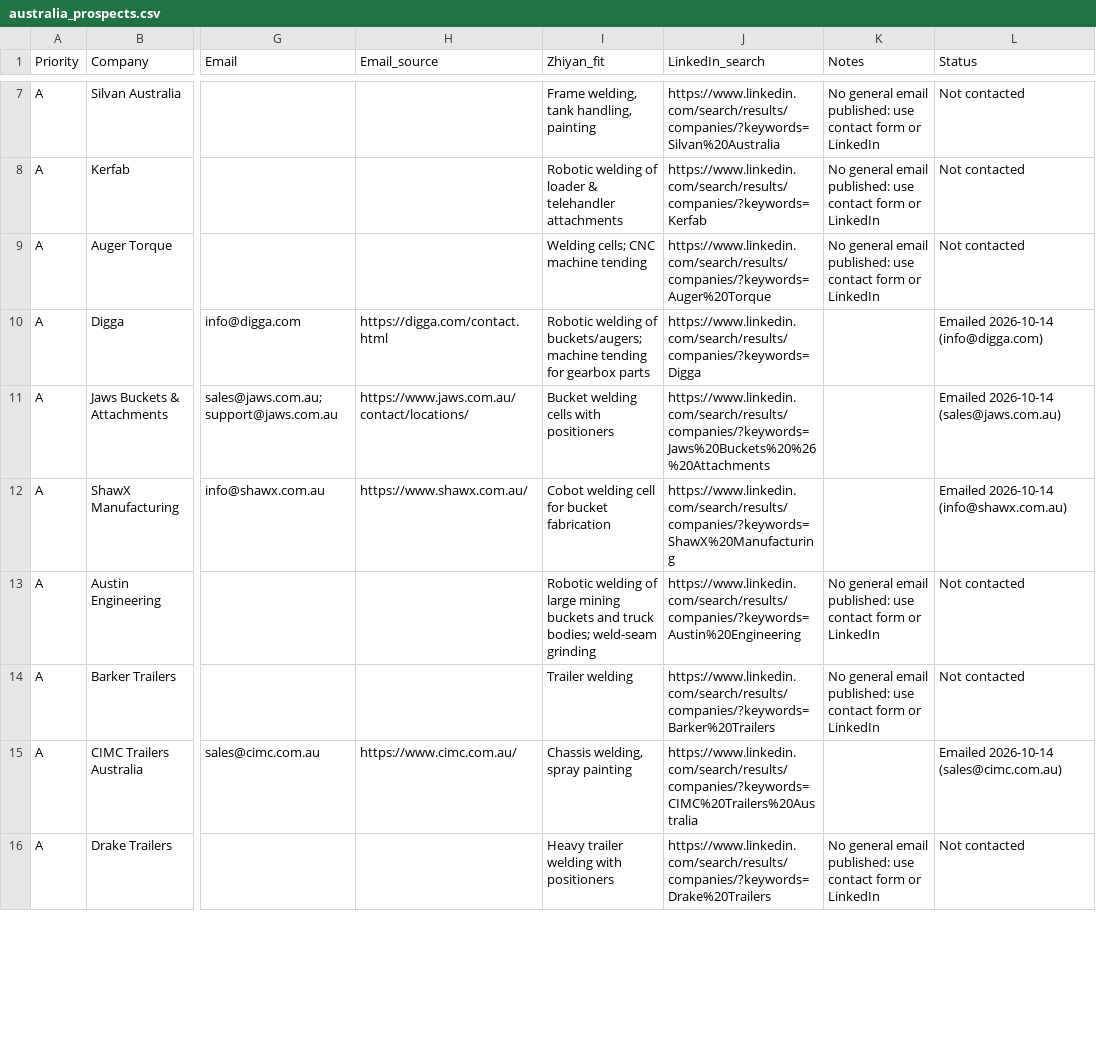
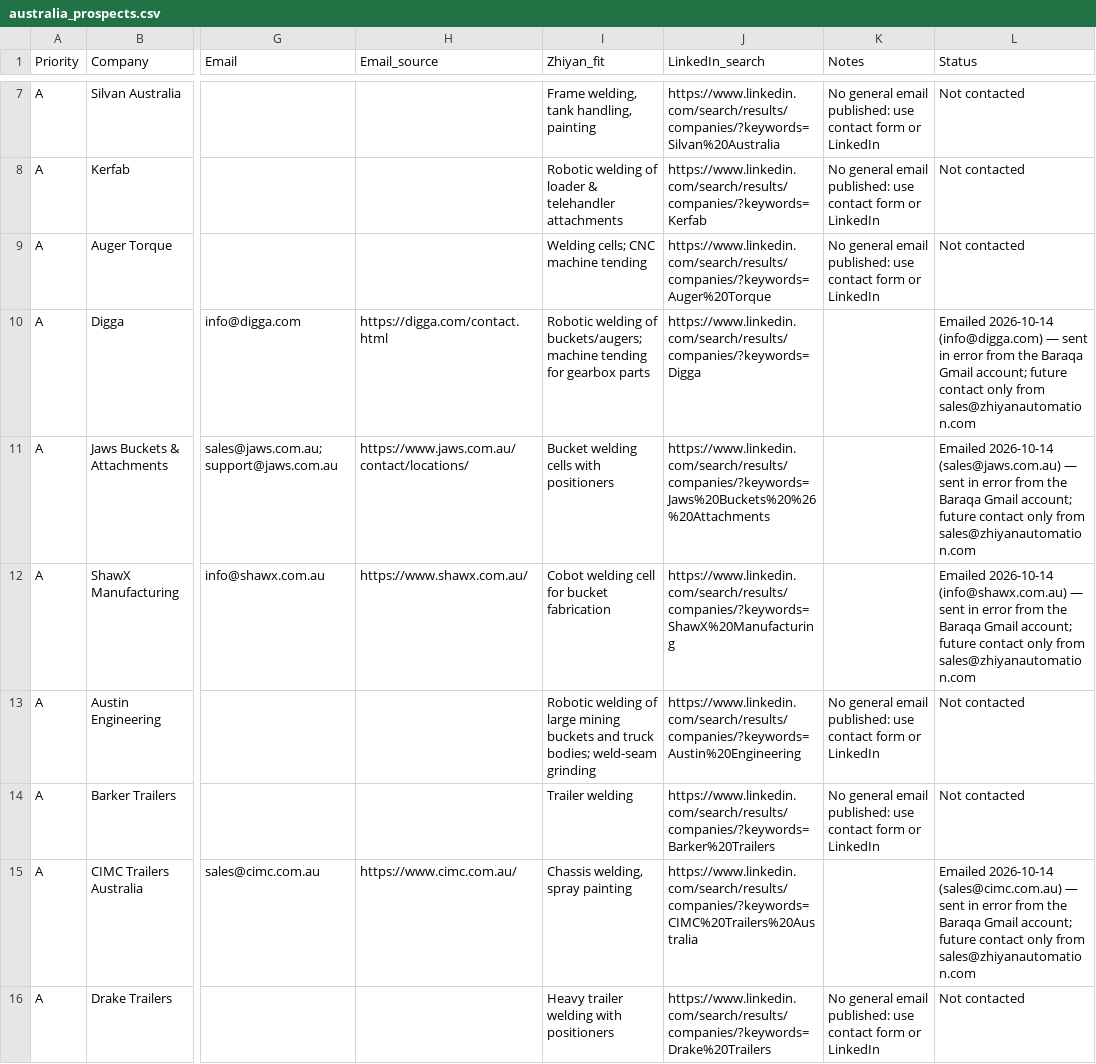
Before and after one commit to fuji68344-bot/Zhiyan, a CSV file: prospects/australia_prospects.csv, drawn as a sheet; only a part is shown, gaps mark what is left out; the diff covers the shown part only; the diff names each change by its address in the sheet, - before the commit and + after, or states it on an @@ line.

```diff
--- a/prospects/australia_prospects.csv
+++ b/prospects/australia_prospects.csv
-L10 (Status): …2026-10-14 (info@digga.com)
+L10 (Status): …2026-10-14 (info@digga.com) — sent in error from the Baraqa Gmail account; future contact only from sales@zhiyanautomation.com
-L11 (Status): …2026-10-14 (sales@jaws.com.au)
+L11 (Status): …2026-10-14 (sales@jaws.com.au) — sent in error from the Baraqa Gmail account; future contact only from sales@zhiyanautomation.com
-L12 (Status): …2026-10-14 (info@shawx.com.au)
+L12 (Status): …2026-10-14 (info@shawx.com.au) — sent in error from the Baraqa Gmail account; future contact only from sales@zhiyanautomation.com
-L15 (Status): …2026-10-14 (sales@cimc.com.au)
+L15 (Status): …2026-10-14 (sales@cimc.com.au) — sent in error from the Baraqa Gmail account; future contact only from sales@zhiyanautomation.com
```
Also changed, not shown: 12 edited cells elsewhere in this file, prospects/thailand_prospects.csv, prospects/vietnam_prospects.csv, 1 other file.
